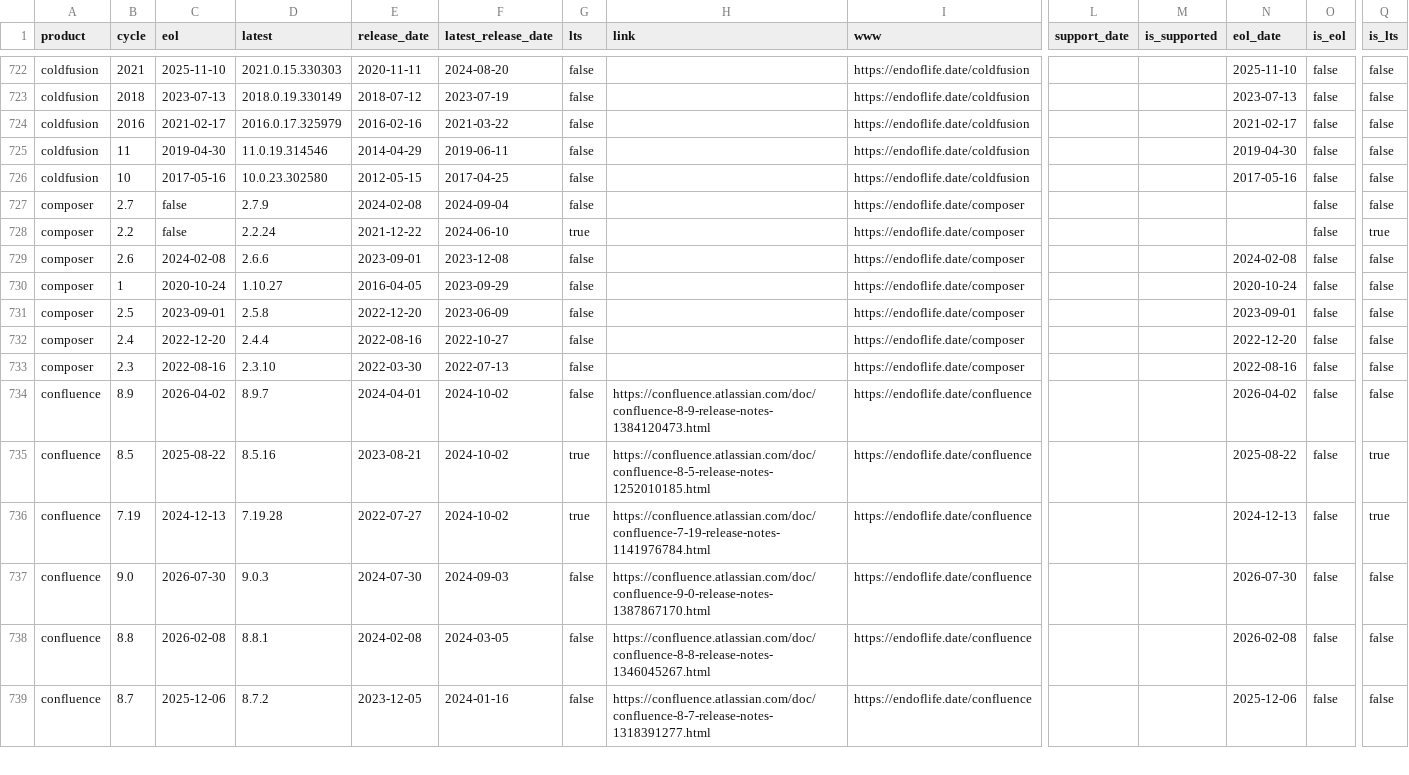
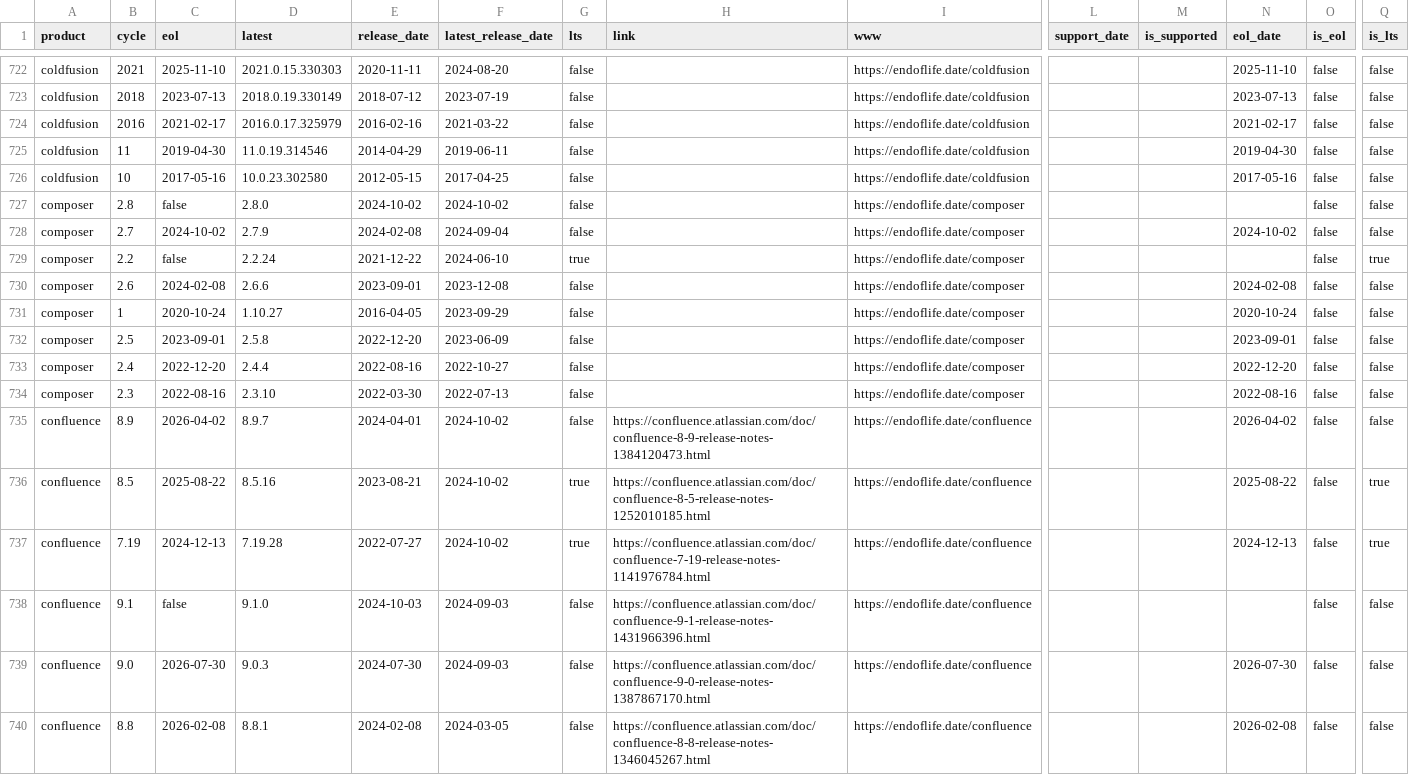
Before and after one commit to adriens/endoflife-date-snapshots, a CSV file: data/details-with-headers.csv, drawn as a sheet; only a part is shown, gaps mark what is left out; the shorter side is filled out with more unchanged rows; addresses are those after the commit; rows hold the shown columns only; the diff names each change by its address in the sheet, - before the commit and + after, or states it on an @@ line.

Commit message:
💾 Daily kaggle update, cf #6

```diff
--- a/data/details-with-headers.csv
+++ b/data/details-with-headers.csv
+row 727: composer | 2.8 | false | 2.8.0 | 2024-10-02 | 2024-10-02 | false |  | https://endoflife.date/composer |  |  |  | false | false
-C728 (eol): false
+C728 (eol): 2024-10-02
-N728 (eol_date): (empty)
+N728 (eol_date): 2024-10-02
+row 738: confluence | 9.1 | false | 9.1.0 | 2024-10-03 | 2024-09-03 | false | https://confluence.atlassian.com/doc/confluence-9-1-release-notes-1431966396.html | https://endoflife.date/confluence |  |  |  | false | false
```
